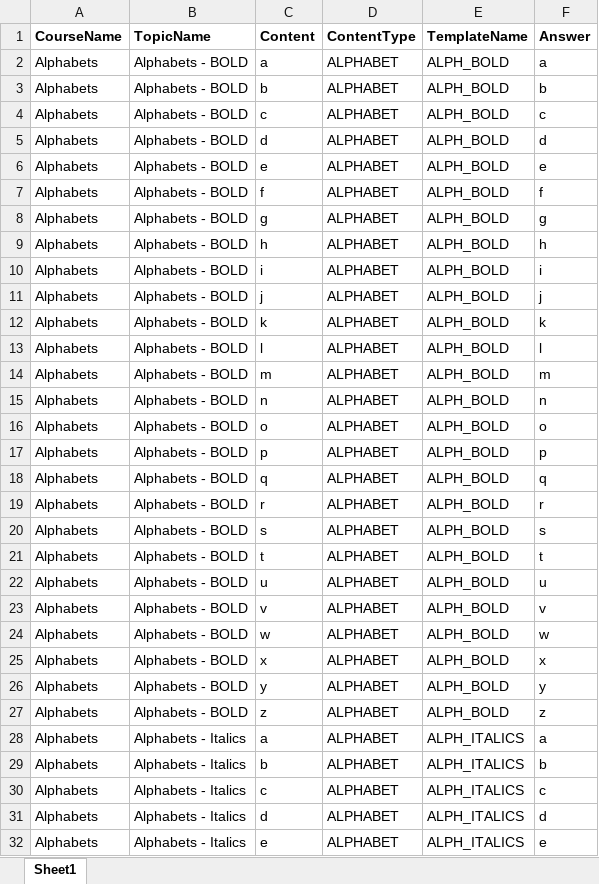
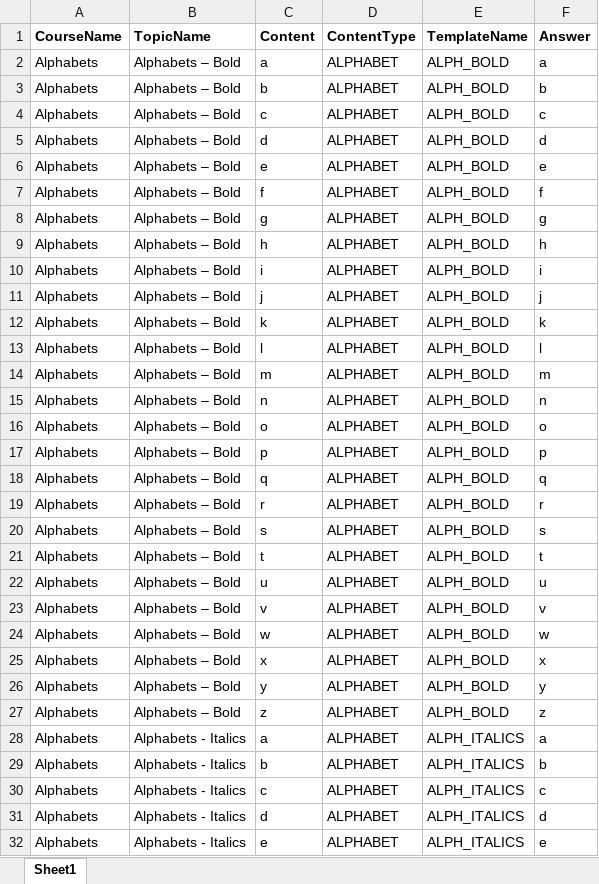
Before and after one commit to neelkirit/LearningManagementSystem, an Excel workbook: src/main/resources/questions/Alphabets.xlsx, sheet Sheet1, drawn as a sheet; only a part is shown; values as stored, in another font and other column widths than the file's, no borders; the diff names each change by its address in the sheet, - before the commit and + after, or states it on an @@ line.

Commit message:
Massaging data for the excels and enhancing RunIngest to take multople files and complete the upload

```diff
--- a/src/main/resources/questions/Alphabets.xlsx (sheet Sheet1)
+++ b/src/main/resources/questions/Alphabets.xlsx (sheet Sheet1)
-B2:B27 (TopicName): Alphabets - BOLD
+B2:B27 (TopicName): Alphabets – Bold
```
Also changed, not shown: src/main/resources/questions/ComboBoxes.xlsx, src/main/resources/questions/Numbers.xlsx, 2 other files.
